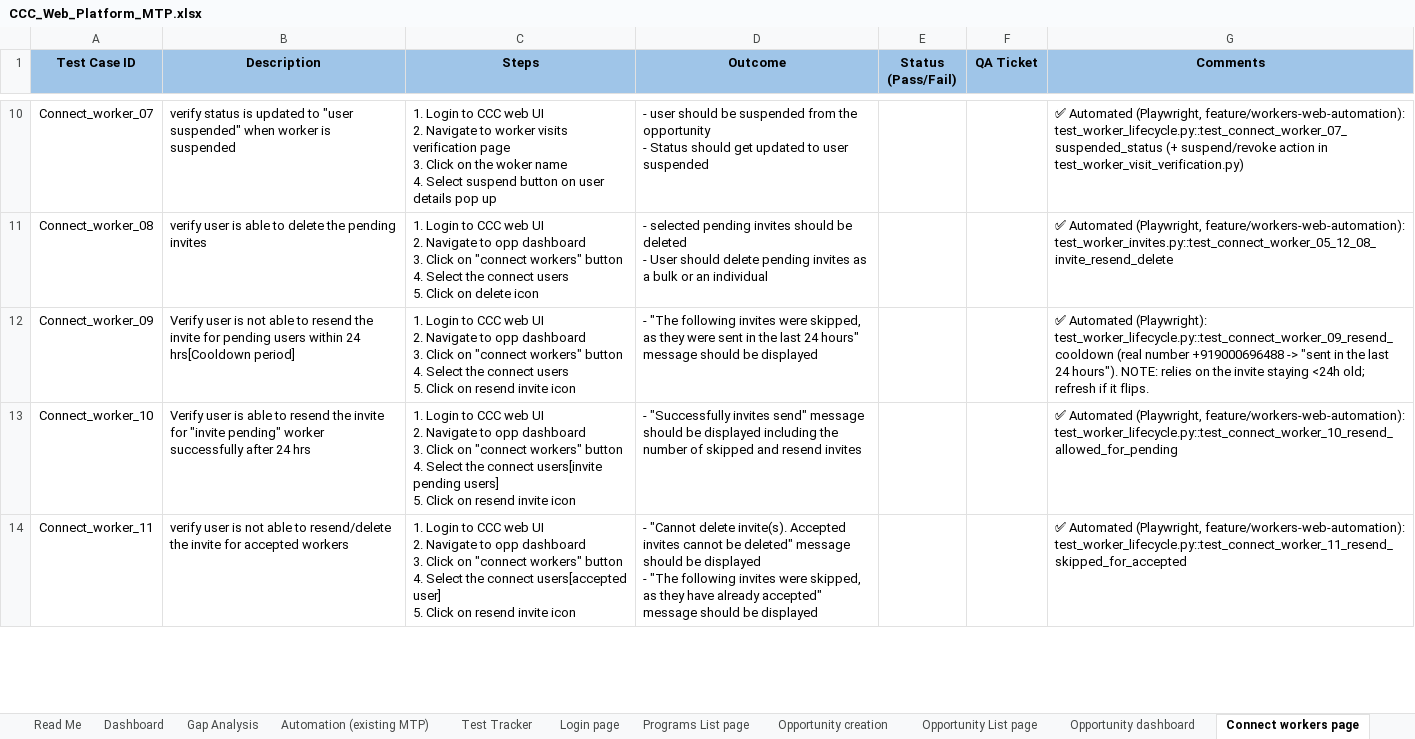
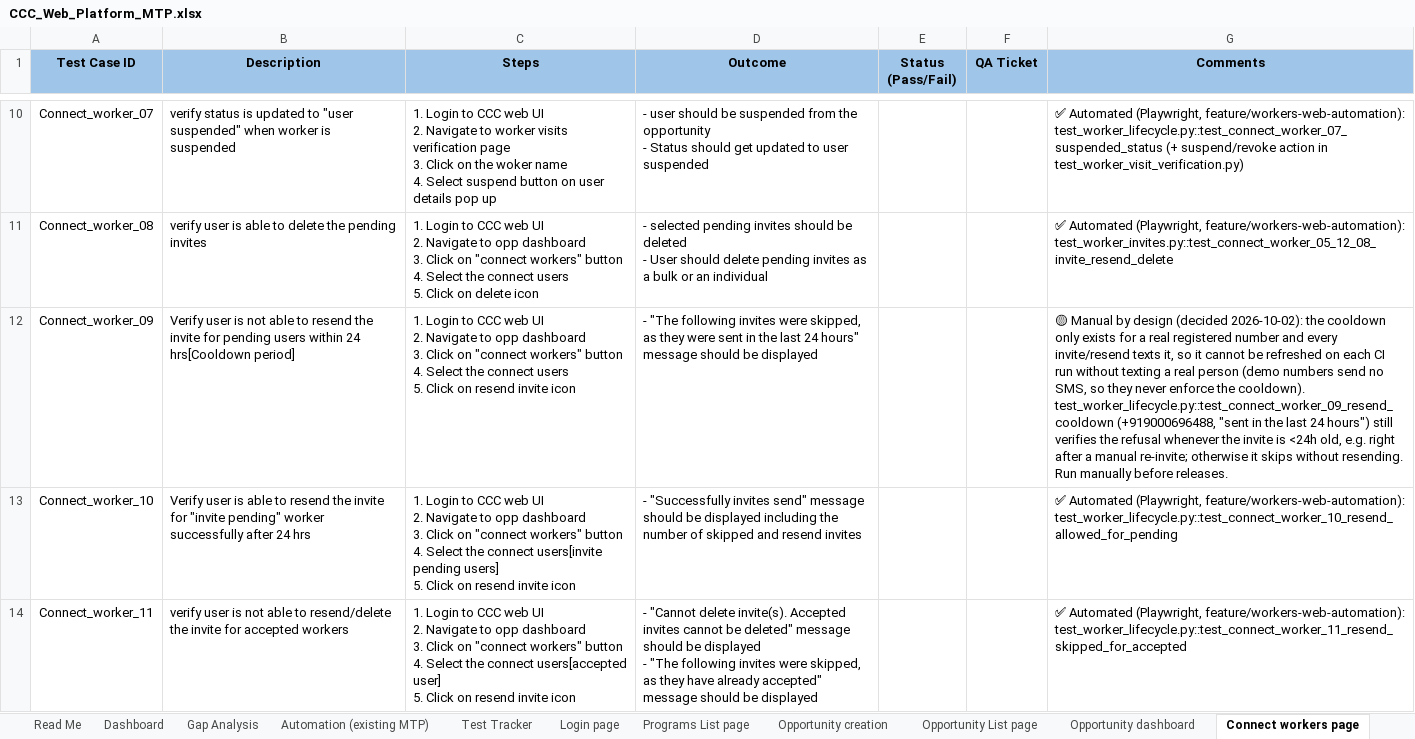
Before and after one commit to dimagi/dimagi-qa-ccc, an Excel workbook: test_plans/CCC_Web_Platform_MTP.xlsx, sheet Connect workers page, drawn as a sheet; only a part is shown, gaps mark what is left out; values as stored, in another font and other column widths than the file's, no borders; conditional formats not drawn; the diff names each change by its address in the sheet, - before the commit and + after, or states it on an @@ line.

```diff
--- a/test_plans/CCC_Web_Platform_MTP.xlsx (sheet Connect workers page)
+++ b/test_plans/CCC_Web_Platform_MTP.xlsx (sheet Connect workers page)
-G12 (Comments): ✅ Automated (Playwright): test_worker_lifecycle.py::test_connect_worker_09_resend_cooldown (real number +919000696488 -> "sent in the last 24 hours"). NOTE: relies on the invite staying <24h old; refresh if it flips.
+G12 (Comments): 🟡 Manual by design (decided 2026-10-02): the cooldown only exists for a real registered number and every invite/resend texts it, so it cannot be refreshed on each CI run without texting a real person (demo numbers send no SMS, so they never enforce the cooldown). test_worker_lifecycle.py::test_connect_worker_09_resend_cooldown (+919000696488, "sent in the last 24 hours") still verifies the refusal whenever the invite is <24h old, e.g. right after a manual re-invite; otherwise it skips without resending. Run manually before releases.
```
Also changed, not shown: sheet Automation (existing MTP), 1 other file.
